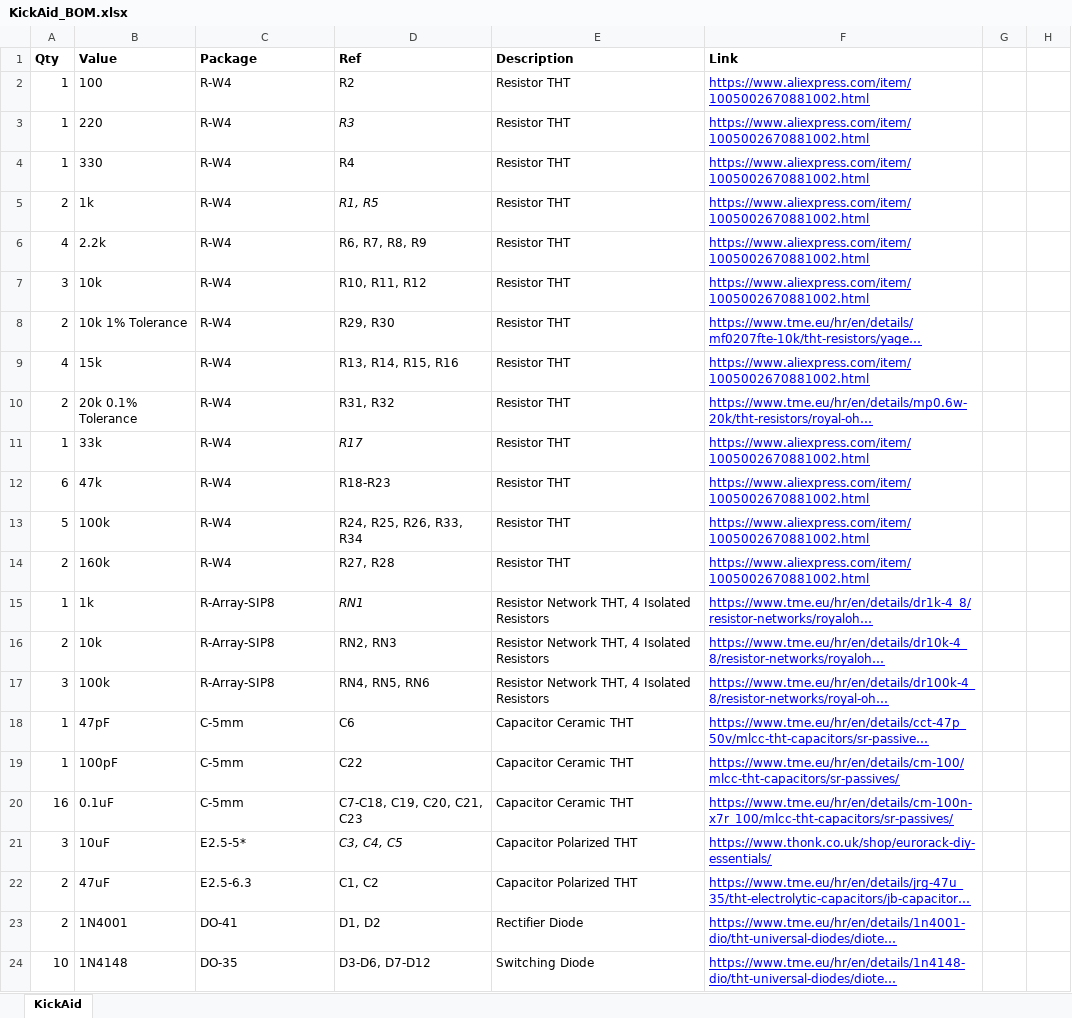
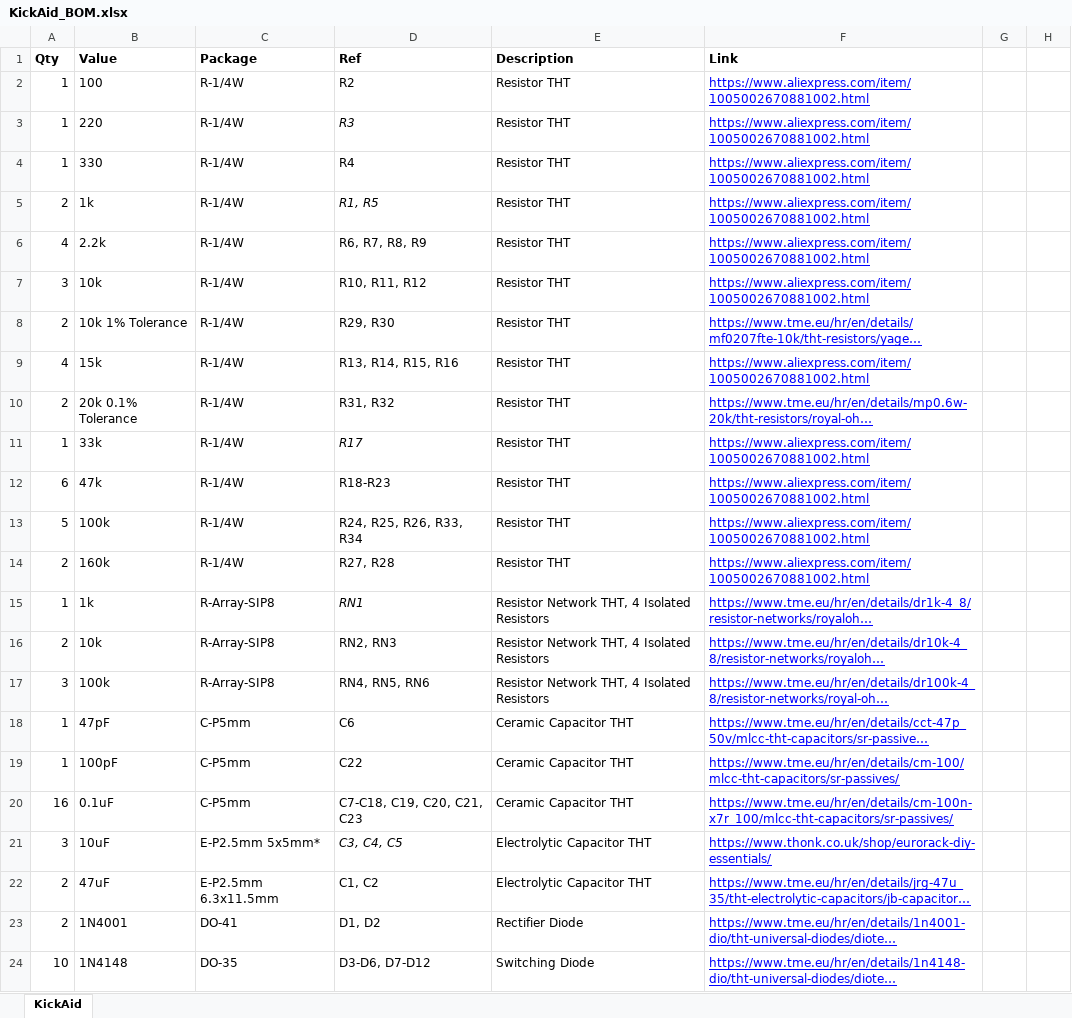
Before and after one commit to Thorinair/Avalon-Harmonics, an Excel workbook: Modules/KickAid/KickAid_BOM.xlsx, sheet KickAid, drawn as a sheet; only a part is shown; long unchanged cells end in …; values as stored, in another font and other column widths than the file's, no borders; the diff names each change by its address in the sheet, - before the commit and + after, or states it on an @@ line.

```diff
--- a/Modules/KickAid/KickAid_BOM.xlsx (sheet KickAid)
+++ b/Modules/KickAid/KickAid_BOM.xlsx (sheet KickAid)
-C2:C14 (Package): R-W4
+C2:C14 (Package): R-1/4W
-C18:C20 (Package): C-5mm
+C18:C20 (Package): C-P5mm
-E18:E20 (Description): Capacitor Ceramic THT
+E18:E20 (Description): Ceramic Capacitor THT
-C21 (Package): E2.5-5*
+C21 (Package): E-P2.5mm 5x5mm*
-E21:E22 (Description): Capacitor Polarized THT
+E21:E22 (Description): Electrolytic Capacitor THT
-C22 (Package): E2.5-6.3
+C22 (Package): E-P2.5mm 6.3x11.5mm
```
Also changed, not shown: Modules/AxB/AxB_BOM.xlsx, Modules/CVMod8/CVMod8_BOM.xlsx, 10 other files.
